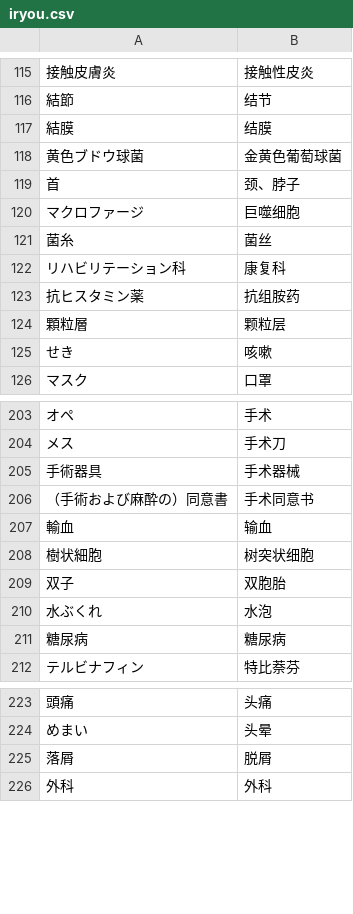
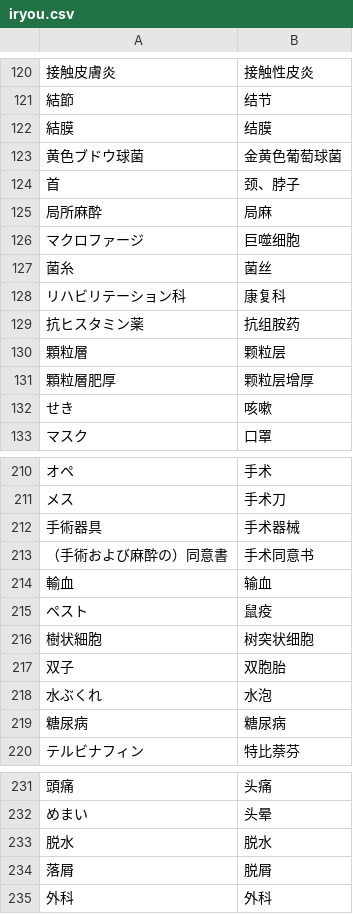
Before and after one commit to xfq/glossary, a CSV file: iryou.csv, drawn as a sheet; only a part is shown, gaps mark what is left out; the diff covers the shown part only; the diff names each change by its address in the sheet, - before the commit and + after, or states it on an @@ line.

```diff
--- a/iryou.csv
+++ b/iryou.csv
+row 125: 局所麻酔 | 局麻
+row 131: 顆粒層肥厚 | 颗粒层增厚
+row 215: ペスト | 鼠疫
+row 233: 脱水 | 脱水
```
Also changed, not shown: 6 added rows and 1 edited cell elsewhere in this file, 1 other file.
